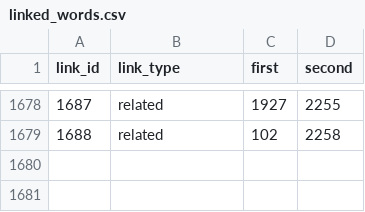
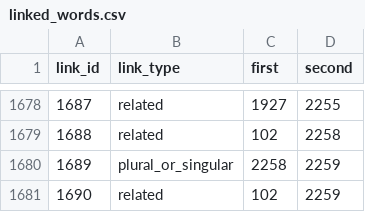
Before and after one commit to IsiXhosa-click/database, a CSV file: linked_words.csv, drawn as a sheet; only a part is shown, gaps mark what is left out; the diff names each change by its address in the sheet, - before the commit and + after, or states it on an @@ line.

```diff
--- a/linked_words.csv
+++ b/linked_words.csv
+row 1680: 1689 | plural_or_singular | 2258 | 2259
+row 1681: 1690 | related | 102 | 2259
```
Also changed, not shown: user_attributions.csv, words.csv.
